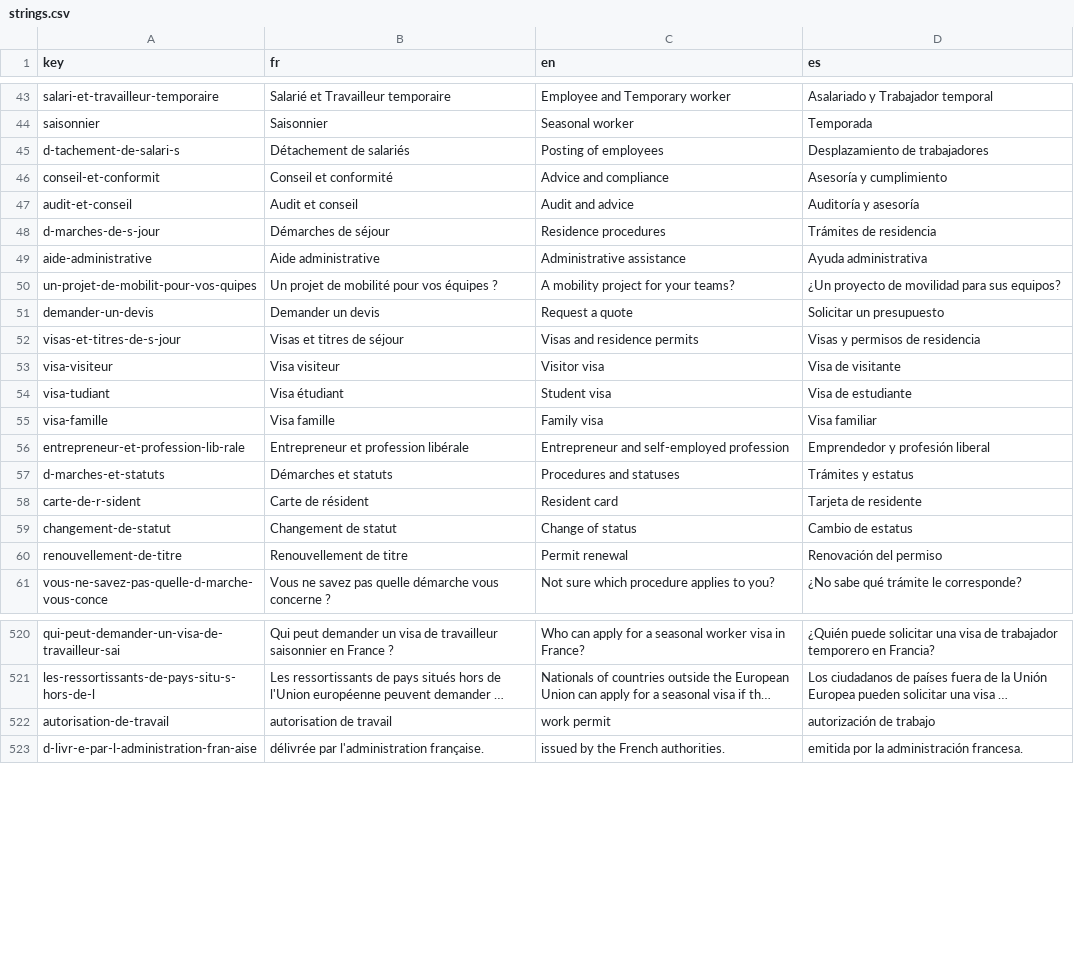
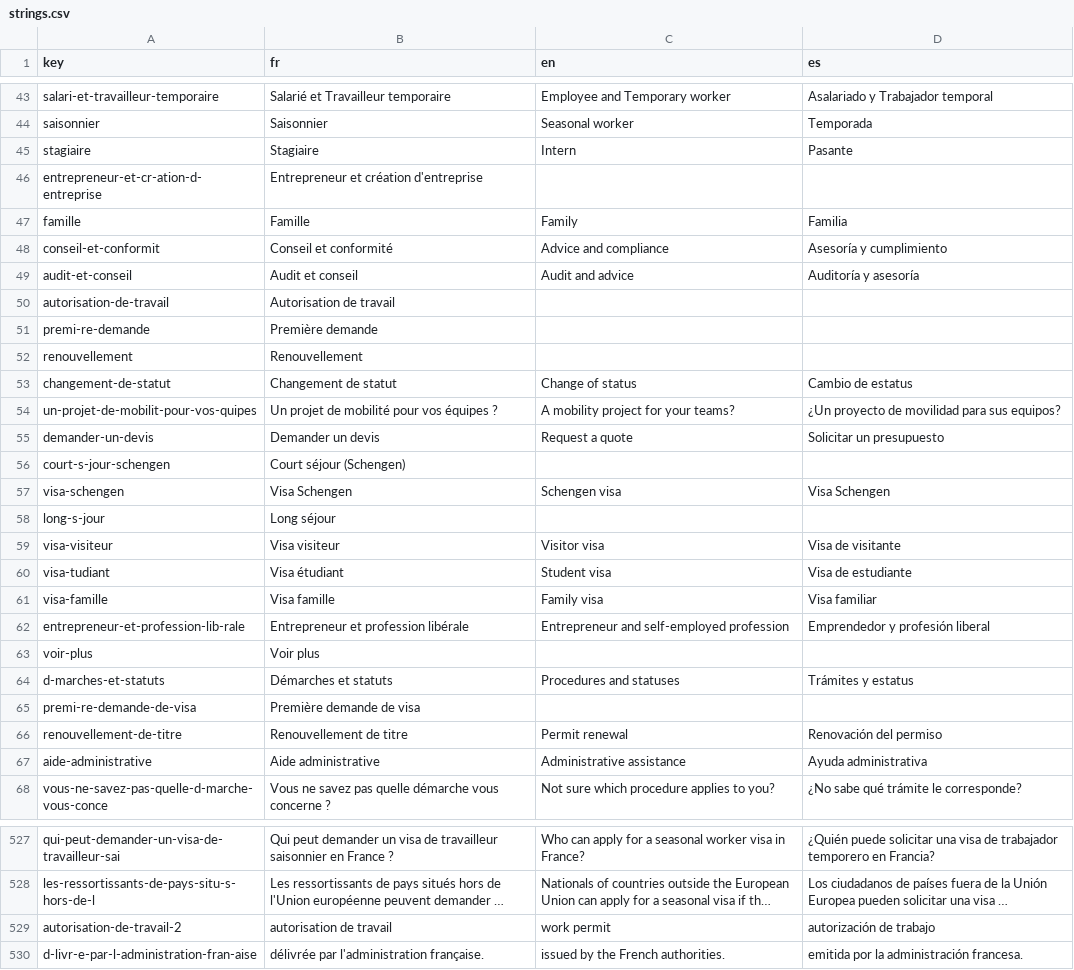
Before and after one commit to agustinabenitezcruz/Inward, a CSV file: content/strings.csv, drawn as a sheet; only a part is shown, gaps mark what is left out; long unchanged cells end in …; removed rows and columns are numbered as before the commit, all else as after; the diff names each change by its address in the sheet, - before the commit and + after, or states it on an @@ line.

```diff
--- a/content/strings.csv
+++ b/content/strings.csv
@@ row 45 moved to row 93: d-tachement-de-salari-s @@
@@ row 218 moved to row 45: stagiaire @@
+row 46: entrepreneur-et-cr-ation-d-entreprise | Entrepreneur et création d'entreprise
@@ row 220 moved to row 47: famille @@
-row 48: d-marches-de-s-jour | Démarches de séjour | Residence procedures | Trámites de residencia
+row 50: autorisation-de-travail | Autorisation de travail
+row 51: premi-re-demande | Première demande
+row 52: renouvellement | Renouvellement
@@ row 59 moved to row 53: changement-de-statut @@
@@ row 52 moved to row 91: visas-et-titres-de-s-jour @@
+row 56: court-s-jour-schengen | Court séjour (Schengen)
@@ row 286 moved to row 57: visa-schengen @@
+row 58: long-s-jour | Long séjour
+row 63: voir-plus | Voir plus
@@ row 58 moved to row 206: carte-de-r-sident @@
+row 65: premi-re-demande-de-visa | Première demande de visa
@@ row 49 moved to row 67: aide-administrative @@
-A529 (key): autorisation-de-travail
+A529 (key): autorisation-de-travail-2
```
Also changed, not shown: 44 other files.
